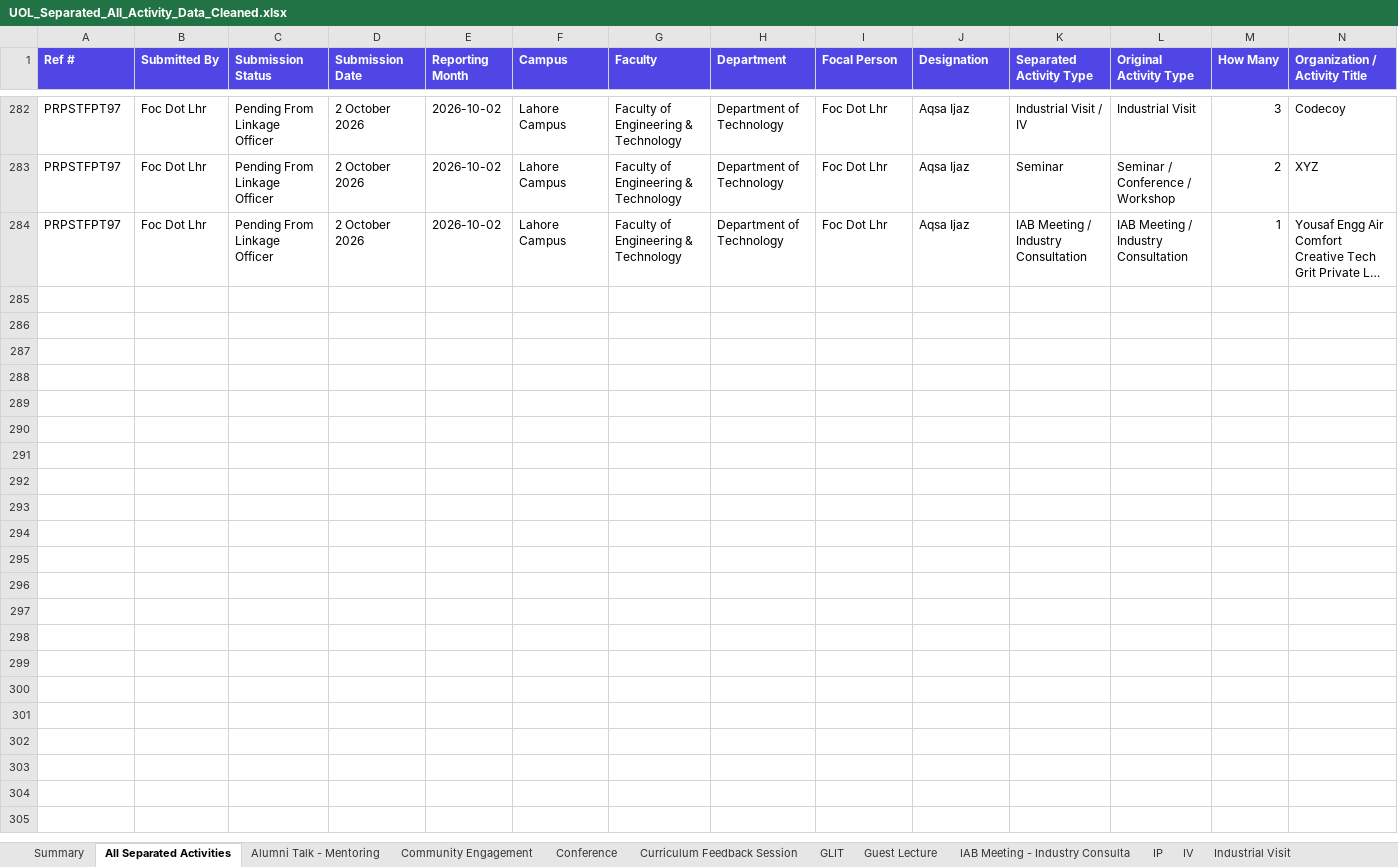
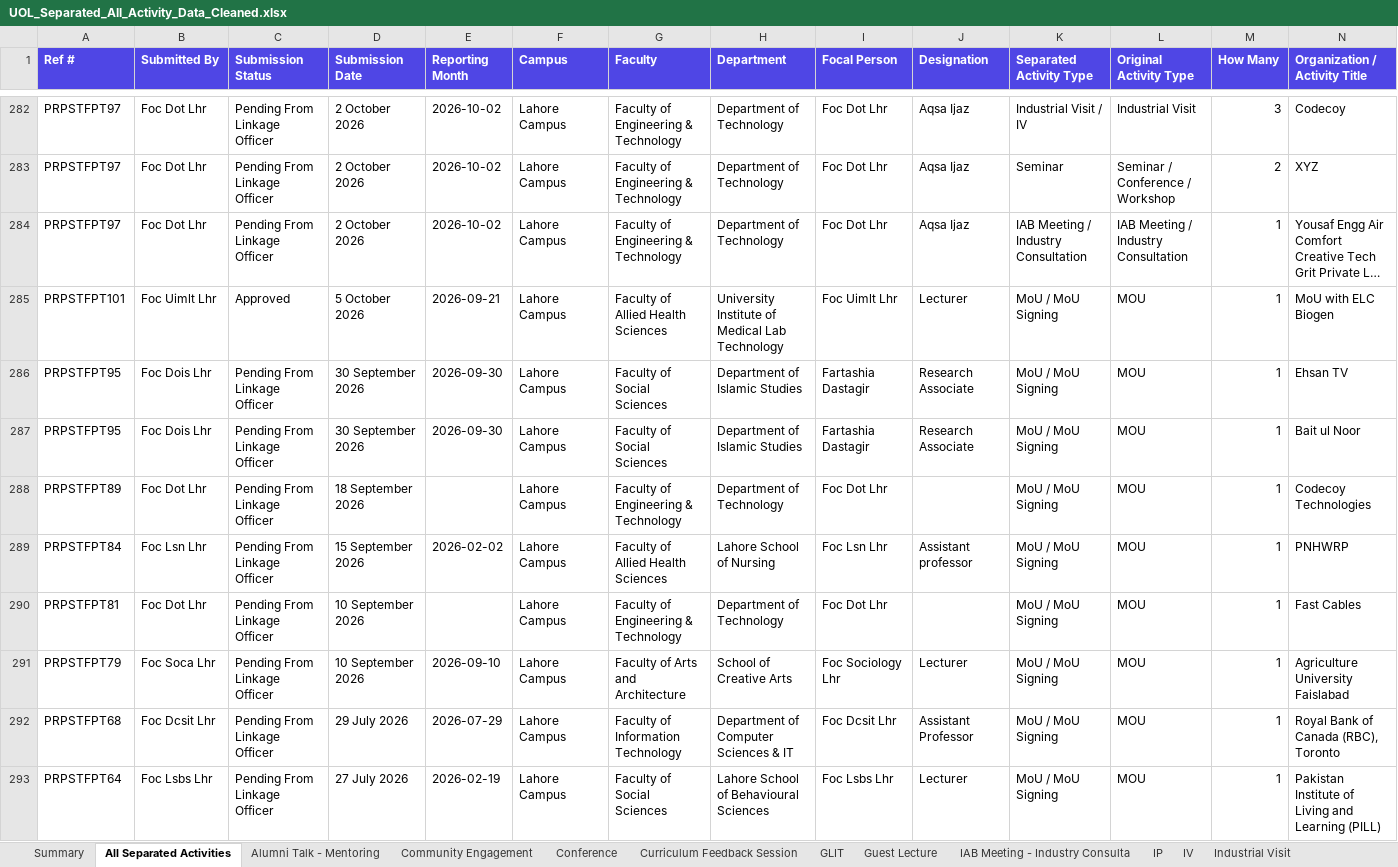
Before and after one commit to GMAC1231/New-UOL-2026, an Excel workbook: data/UOL_Separated_All_Activity_Data_Cleaned.xlsx, sheet All Separated Activities, drawn as a sheet; only a part is shown, gaps mark what is left out; long unchanged cells end in …; values as stored, in another font and other column widths than the file's, no borders; rows hold the shown columns only; the diff covers the shown part only; the diff names each change by its address in the sheet, - before the commit and + after, or states it on an @@ line.

```diff
--- a/data/UOL_Separated_All_Activity_Data_Cleaned.xlsx (sheet All Separated Activities)
+++ b/data/UOL_Separated_All_Activity_Data_Cleaned.xlsx (sheet All Separated Activities)
+row 285: PRPSTFPT101 | Foc Uimlt Lhr | Approved | 5 October 2026 | 2026-09-21 | Lahore Campus | Faculty of Allied Health Sciences | University Institute of Medical Lab Technology | Foc Uimlt Lhr | Lecturer | MoU / MoU Signing | MOU | 1 | MoU with ELC Biogen
+row 286: PRPSTFPT95 | Foc Dois Lhr | Pending From Linkage Officer | 30 September 2026 | 2026-09-30 | Lahore Campus | Faculty of Social Sciences | Department of Islamic Studies | Fartashia Dastagir | Research Associate | MoU / MoU Signing | MOU | 1 | Ehsan TV
+row 287: PRPSTFPT95 | Foc Dois Lhr | Pending From Linkage Officer | 30 September 2026 | 2026-09-30 | Lahore Campus | Faculty of Social Sciences | Department of Islamic Studies | Fartashia Dastagir | Research Associate | MoU / MoU Signing | MOU | 1 | Bait ul Noor
+row 288: PRPSTFPT89 | Foc Dot Lhr | Pending From Linkage Officer | 18 September 2026 |  | Lahore Campus | Faculty of Engineering & Technology | Department of Technology | Foc Dot Lhr |  | MoU / MoU Signing | MOU | 1 | Codecoy Technologies
+row 289: PRPSTFPT84 | Foc Lsn Lhr | Pending From Linkage Officer | 15 September 2026 | 2026-02-02 | Lahore Campus | Faculty of Allied Health Sciences | Lahore School of Nursing | Foc Lsn Lhr | Assistant professor | MoU / MoU Signing | MOU | 1 | PNHWRP
+row 290: PRPSTFPT81 | Foc Dot Lhr | Pending From Linkage Officer | 10 September 2026 |  | Lahore Campus | Faculty of Engineering & Technology | Department of Technology | Foc Dot Lhr |  | MoU / MoU Signing | MOU | 1 | Fast Cables
+row 291: PRPSTFPT79 | Foc Soca Lhr | Pending From Linkage Officer | 10 September 2026 | 2026-09-10 | Lahore Campus | Faculty of Arts and Architecture | School of Creative Arts | Foc Sociology Lhr | Lecturer | MoU / MoU Signing | MOU | 1 | Agriculture University Faislabad
+row 292: PRPSTFPT68 | Foc Dcsit Lhr | Pending From Linkage Officer | 29 July 2026 | 2026-07-29 | Lahore Campus | Faculty of Information Technology | Department of Computer Sciences & IT | Foc Dcsit Lhr | Assistant Professor | MoU / MoU Signing | MOU | 1 | Royal Bank of Canada (RBC), Toronto
+row 293: PRPSTFPT64 | Foc Lsbs Lhr | Pending From Linkage Officer | 27 July 2026 | 2026-02-19 | Lahore Campus | Faculty of Social Sciences | Lahore School of Behavioural Sciences | Foc Lsbs Lhr | Lecturer | MoU / MoU Signing | MOU | 1 | Pakistan Institute of Living and Learning (PILL)
```
Also changed, not shown: 34 added rows elsewhere in this sheet, sheet Internship-Placement, sheet Internship - Placement, sheet MOU, sheet MoU - MoU Signing, sheet Summary, other sheet tabs.
